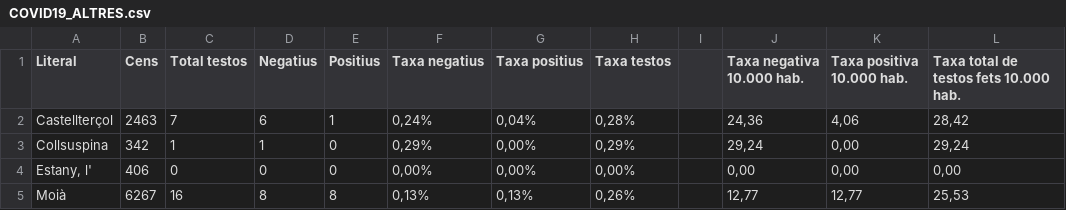
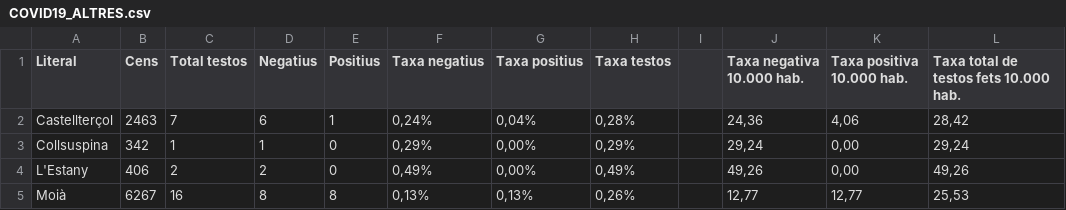
Before and after one commit to Potentiti/Covid19_OiR, a CSV file: COVID19_ALTRES.csv, drawn as a sheet.

Commit message:
Update COVID19_ALTRES.csv

```diff
--- a/COVID19_ALTRES.csv
+++ b/COVID19_ALTRES.csv
@@ -3,3 +3,3 @@ Castellterçol;2463;7;6;1;0,24%;0,04%;0,28%;;24,36;4,06;28,42
 Collsuspina;342;1;1;0;0,29%;0,00%;0,29%;;29,24;0,00;29,24
-Estany, l';406;0;0;0;0,00%;0,00%;0,00%;;0,00;0,00;0,00
+L'Estany;406;2;2;0;0,49%;0,00%;0,49%;;49,26;0,00;49,26
 Moià;6267;16;8;8;0,13%;0,13%;0,26%;;12,77;12,77;25,53
```
